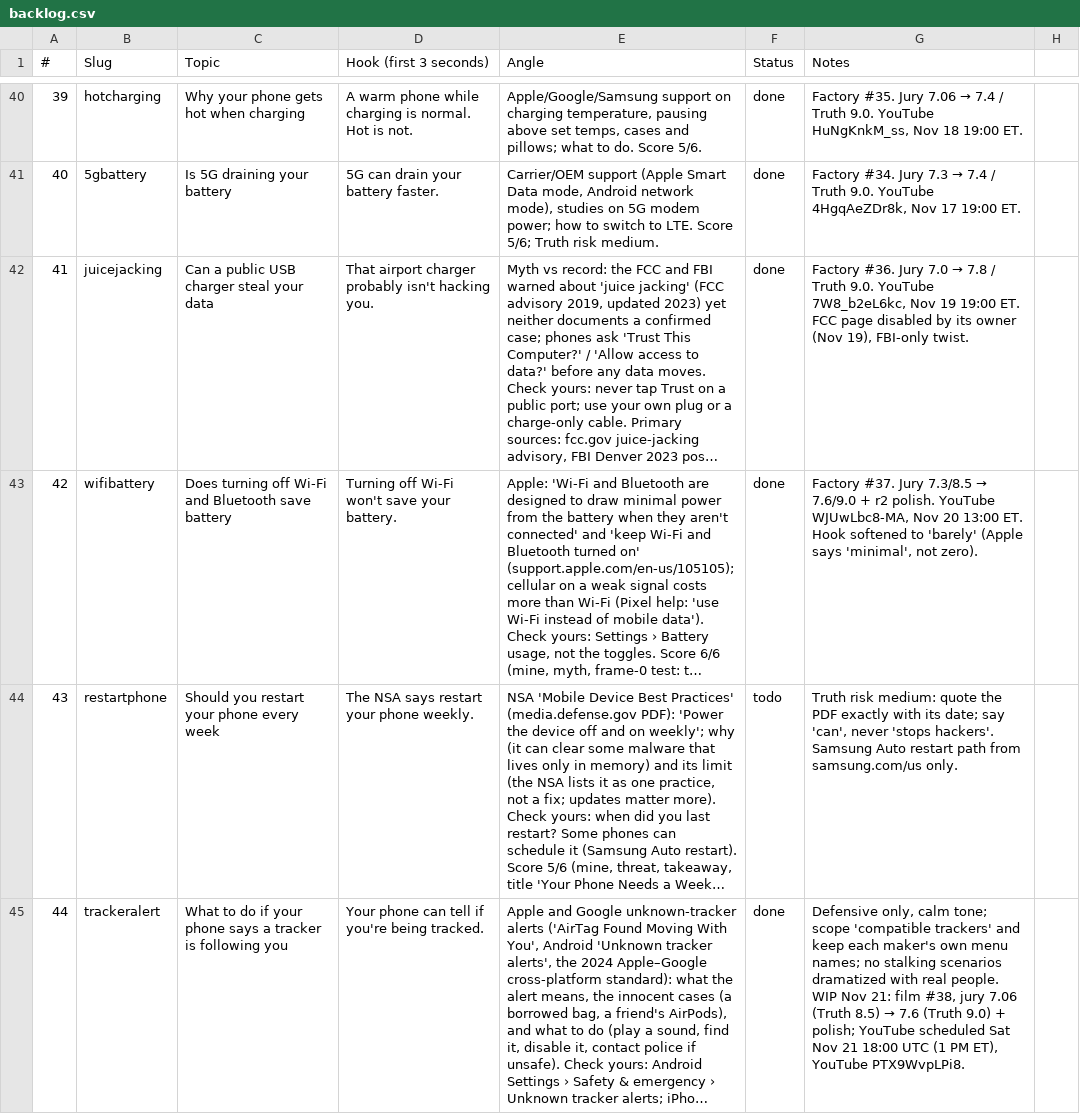
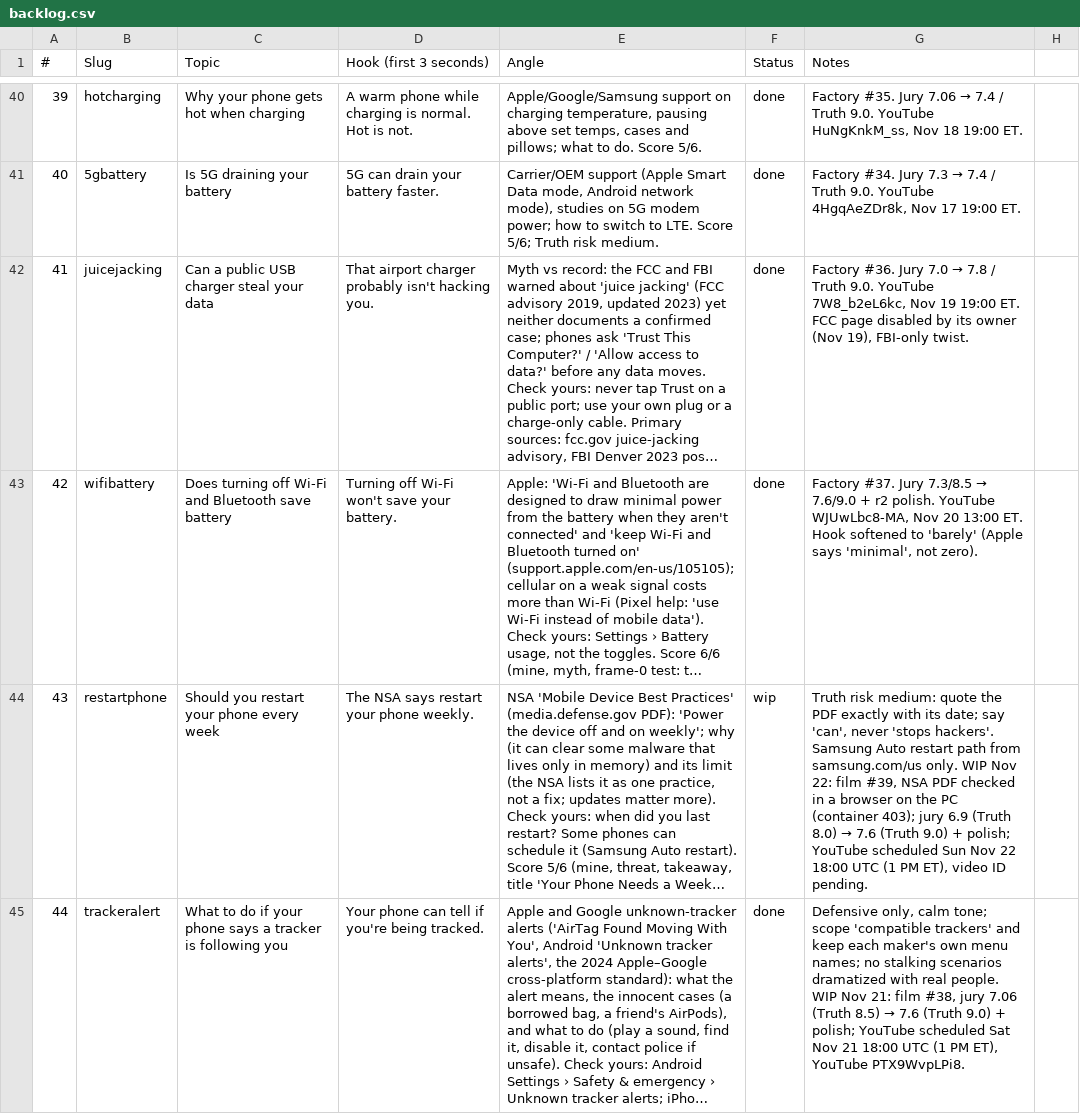
Before and after one commit to Wrexist/molindesign, a CSV file: factory/backlog.csv, drawn as a sheet; only a part is shown, gaps mark what is left out; long unchanged cells end in …; the diff names each change by its address in the sheet, - before the commit and + after, or states it on an @@ line.

```diff
--- a/factory/backlog.csv
+++ b/factory/backlog.csv
-F44 (Status): todo
+F44 (Status): wip
@@ G44 (Notes): …samsung.com/us only. → …samsung.com/us only. WIP Nov 22: film #39, NSA PDF checked in a browser on the PC (container 403); jury 6.9 (Truth 8.0) → 7.6 (Truth 9.0) + polish; YouTube scheduled Sun Nov 22 18:00 UTC (1 PM ET), video ID pending. @@
```
Also changed, not shown: 14 other files.
